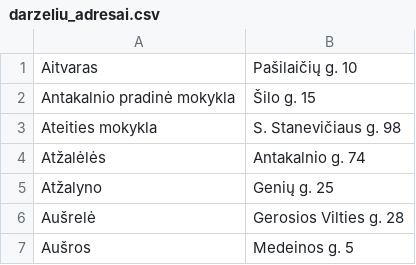
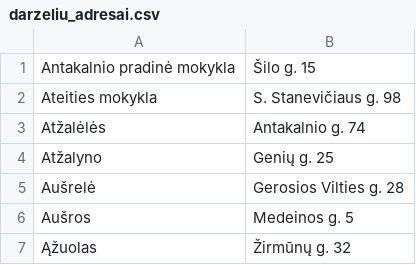
Before and after one commit to JurgitaVisa/Projektas_Darzeliu_IS, a CSV file: back/src/main/resources/darzeliu_adresai.csv, drawn as a sheet; only a part is shown; the shorter side is filled out with more unchanged rows; the diff names each change by its address in the sheet, - before the commit and + after, or states it on an @@ line.

Commit message:
Darzelis entity grupiu laukai, get ir post

```diff
--- a/back/src/main/resources/darzeliu_adresai.csv
+++ b/back/src/main/resources/darzeliu_adresai.csv
-row 1: Aitvaras | Pašilaičių g. 10
```
Also changed, not shown: 6 other files.
